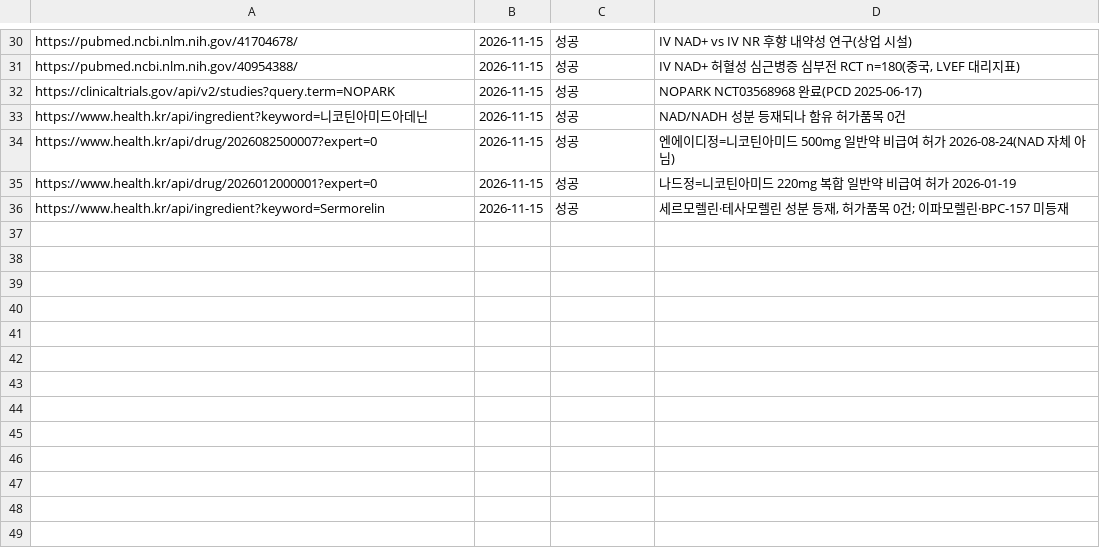
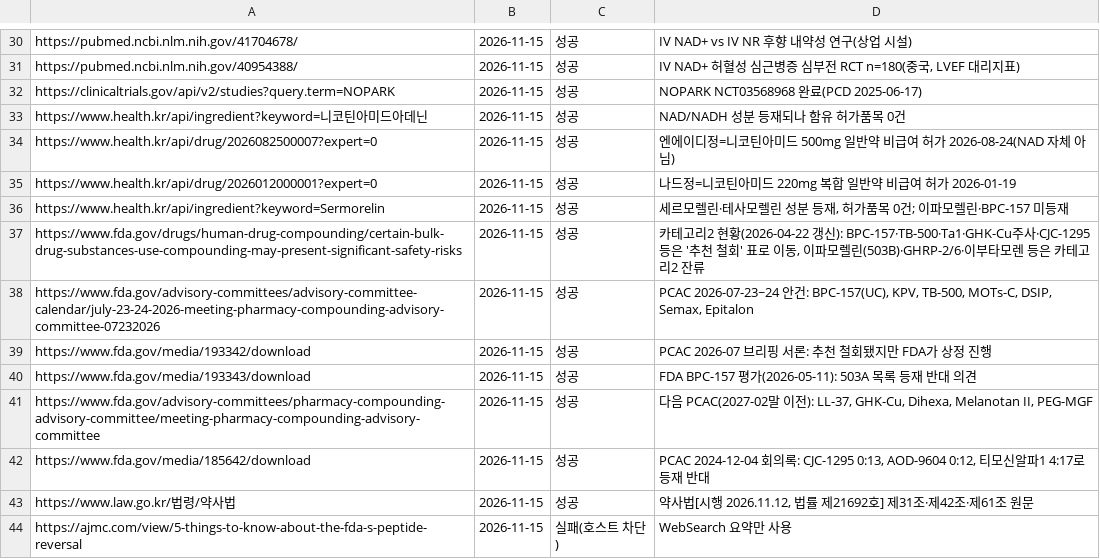
Before and after one commit to jammy2000/Gutflow, a TSV file: research/wellbeing_newbiz_2026/notes/F3B_geroscience_drugs.md.urls.tsv, drawn as a sheet; only a part is shown, gaps mark what is left out; the diff names each change by its address in the sheet, - before the commit and + after, or states it on an @@ line.

```diff
--- a/research/wellbeing_newbiz_2026/notes/F3B_geroscience_drugs.md.urls.tsv
+++ b/research/wellbeing_newbiz_2026/notes/F3B_geroscience_drugs.md.urls.tsv
+row 37: https://www.fda.gov/drugs/human-drug-compounding/certain-bulk-drug-substances-use-compounding-may-present-significant-safety-risks | 2026-11-15 | 성공 | 카테고리2 현황(2026-04-22 갱신): BPC-157·TB-500·Ta1·GHK-Cu주사·CJC-1295 등은 '추천 철회' 표로 이동, 이파모렐린(503B)·GHRP-2/6·이부타모렌 등은 카테고리2 잔류
+row 38: https://www.fda.gov/advisory-committees/advisory-committee-calendar/july-23-24-2026-meeting-pharmacy-compounding-advisory-committee-07232026 | 2026-11-15 | 성공 | PCAC 2026-07-23~24 안건: BPC-157(UC), KPV, TB-500, MOTs-C, DSIP, Semax, Epitalon
+row 39: https://www.fda.gov/media/193342/download | 2026-11-15 | 성공 | PCAC 2026-07 브리핑 서론: 추천 철회됐지만 FDA가 상정 진행
+row 40: https://www.fda.gov/media/193343/download | 2026-11-15 | 성공 | FDA BPC-157 평가(2026-05-11): 503A 목록 등재 반대 의견
+row 41: https://www.fda.gov/advisory-committees/pharmacy-compounding-advisory-committee/meeting-pharmacy-compounding-advisory-committee | 2026-11-15 | 성공 | 다음 PCAC(2027-02말 이전): LL-37, GHK-Cu, Dihexa, Melanotan II, PEG-MGF
+row 42: https://www.fda.gov/media/185642/download | 2026-11-15 | 성공 | PCAC 2024-12-04 회의록: CJC-1295 0:13, AOD-9604 0:12, 티모신알파1 4:17로 등재 반대
+row 43: https://www.law.go.kr/법령/약사법 | 2026-11-15 | 성공 | 약사법[시행 2026.11.12, 법률 제21692호] 제31조·제42조·제61조 원문
+row 44: https://ajmc.com/view/5-things-to-know-about-the-fda-s-peptide-reversal | 2026-11-15 | 실패(호스트 차단) | WebSearch 요약만 사용
```
